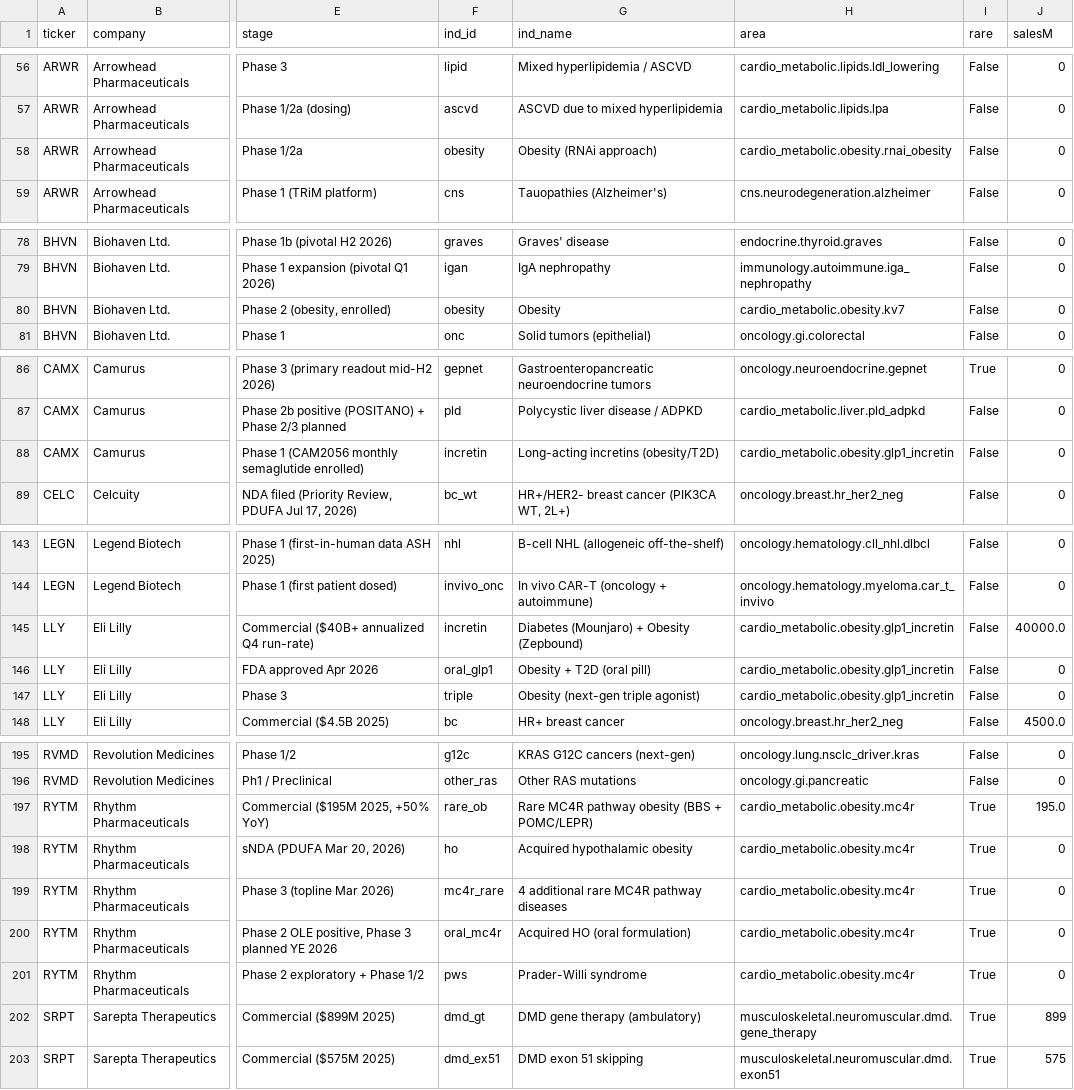
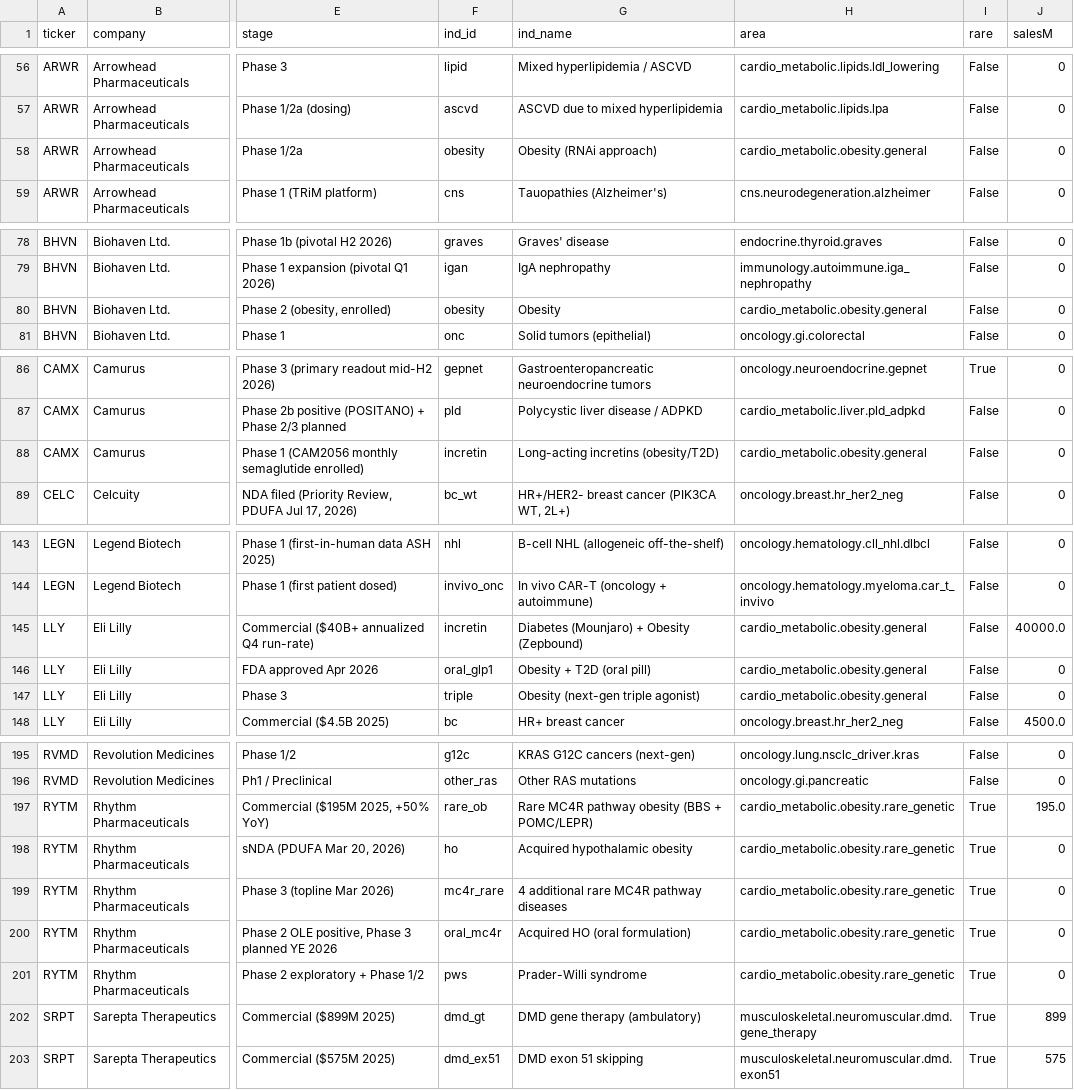
Before and after one commit to orbite-lab/BioTechStocks, a CSV file: tam_report.csv, drawn as a sheet; only a part is shown, gaps mark what is left out; the diff covers the shown part only; the diff names each change by its address in the sheet, - before the commit and + after, or states it on an @@ line.

```diff
--- a/tam_report.csv
+++ b/tam_report.csv
-H58 (area): cardio_metabolic.obesity.rnai_obesity
+H58 (area): cardio_metabolic.obesity.general
-H80 (area): cardio_metabolic.obesity.kv7
+H80 (area): cardio_metabolic.obesity.general
-H88 (area): cardio_metabolic.obesity.glp1_incretin
+H88 (area): cardio_metabolic.obesity.general
-H145:H147 (area): cardio_metabolic.obesity.glp1_incretin
+H145:H147 (area): cardio_metabolic.obesity.general
-H197:H201 (area): cardio_metabolic.obesity.mc4r
+H197:H201 (area): cardio_metabolic.obesity.rare_genetic
```
Also changed, not shown: 1 edited cell elsewhere in this file, 10 other files.
